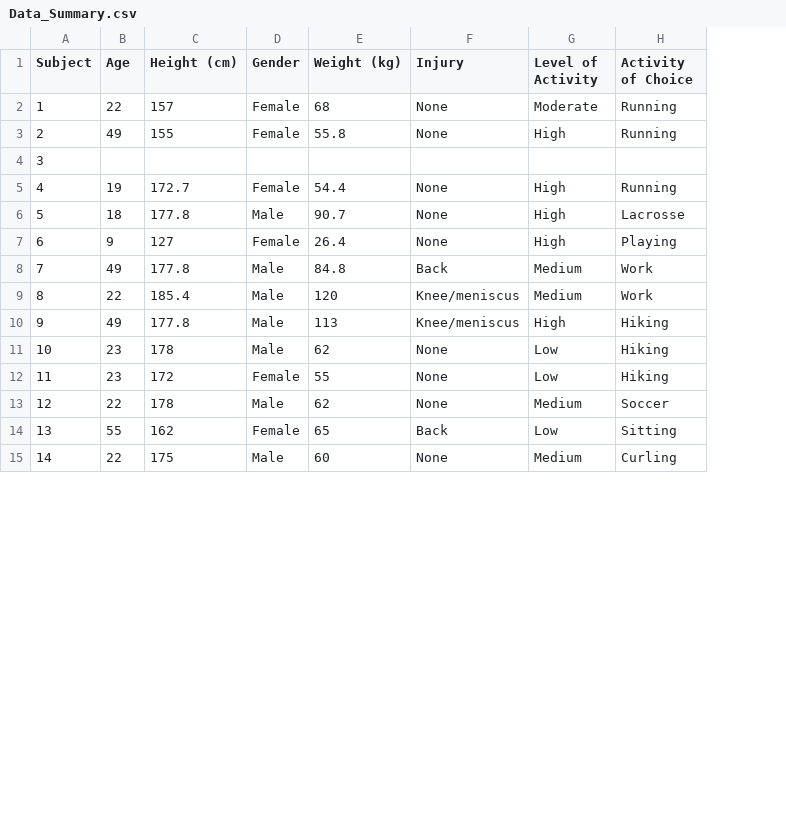
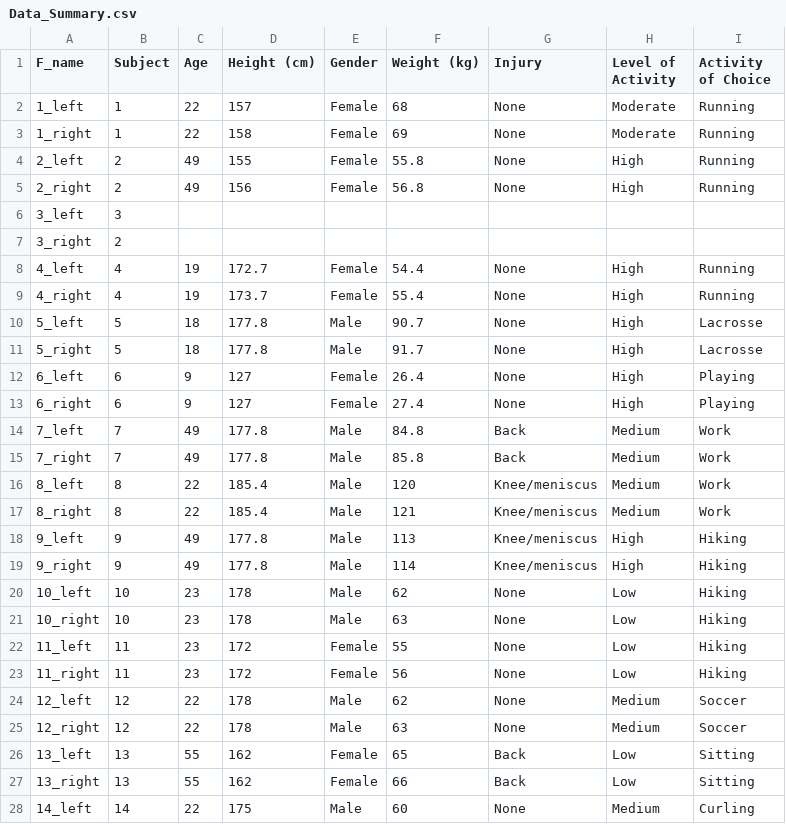
Before and after one commit to brittanyhewitson/CMPT353, a CSV file: Data/Data_Summary.csv, drawn as a sheet; only a part is shown; addresses are those after the commit; the diff covers the shown part only; the diff names each change by its address in the sheet, - before the commit and + after, or states it on an @@ line.

```diff
--- a/Data/Data_Summary.csv
+++ b/Data/Data_Summary.csv
+column A (F_name), row 2: 1_left; row 4: 2_left; row 6: 3_left; row 8: 4_left; row 10: 5_left; row 12: 6_left; row 14: 7_left; row 16: 8_left; row 18: 9_left; row 20: 10_left; row 22: 11_left; row 24: 12_left; row 26: 13_left; row 28: 14_left
+row 3: 1_right | 1 | 22 | 158 | Female | 69 | None | Moderate | Running
+row 5: 2_right | 2 | 49 | 156 | Female | 56.8 | None | High | Running
+row 7: 3_right | 2
+row 9: 4_right | 4 | 19 | 173.7 | Female | 55.4 | None | High | Running
+row 11: 5_right | 5 | 18 | 177.8 | Male | 91.7 | None | High | Lacrosse
+row 13: 6_right | 6 | 9 | 127 | Female | 27.4 | None | High | Playing
+row 15: 7_right | 7 | 49 | 177.8 | Male | 85.8 | Back | Medium | Work
+row 17: 8_right | 8 | 22 | 185.4 | Male | 121 | Knee/meniscus | Medium | Work
+row 19: 9_right | 9 | 49 | 177.8 | Male | 114 | Knee/meniscus | High | Hiking
+row 21: 10_right | 10 | 23 | 178 | Male | 63 | None | Low | Hiking
+row 23: 11_right | 11 | 23 | 172 | Female | 56 | None | Low | Hiking
+row 25: 12_right | 12 | 22 | 178 | Male | 63 | None | Medium | Soccer
+row 27: 13_right | 13 | 55 | 162 | Female | 66 | Back | Low | Sitting
```
Also changed, not shown: 4 added rows and 3 removed rows elsewhere in this file, 3 other files.
